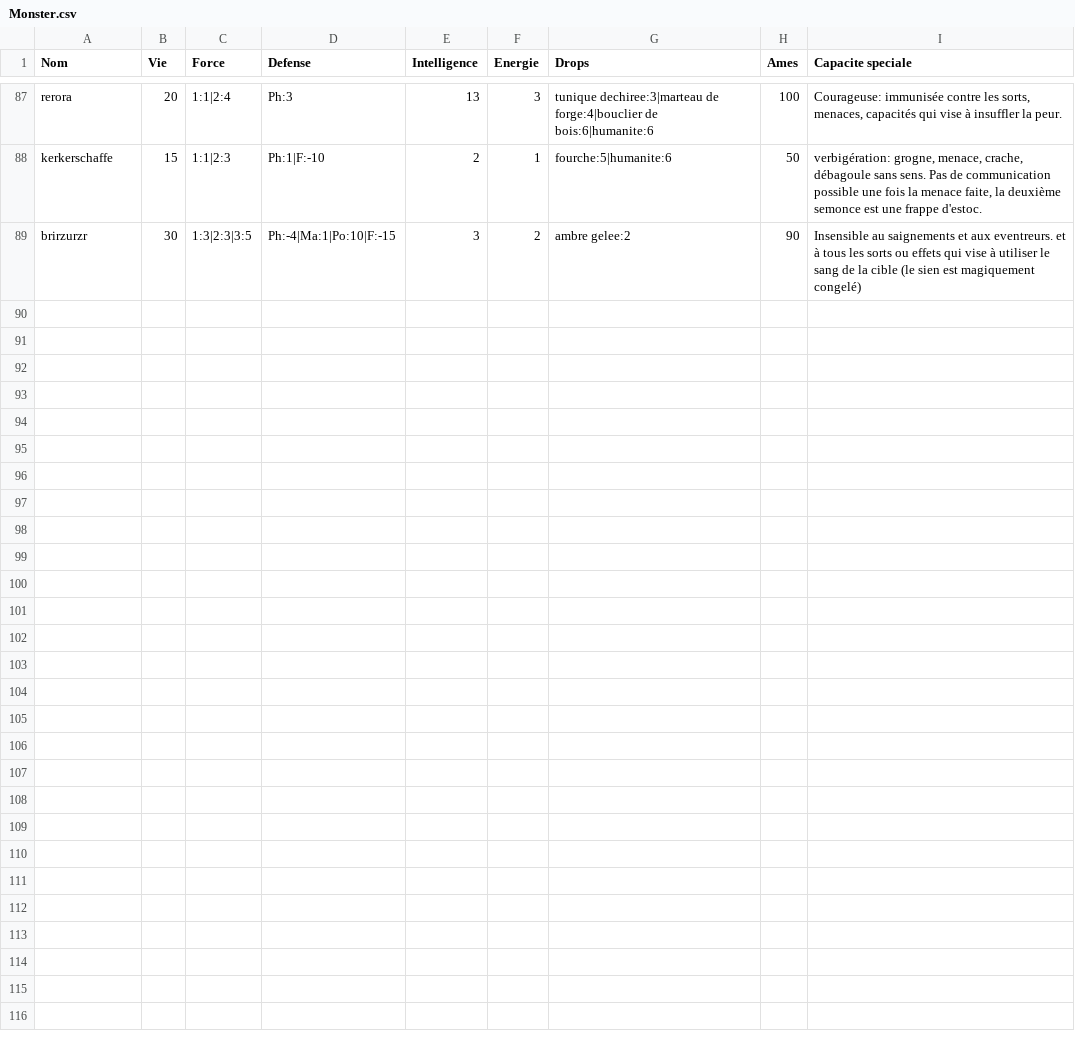
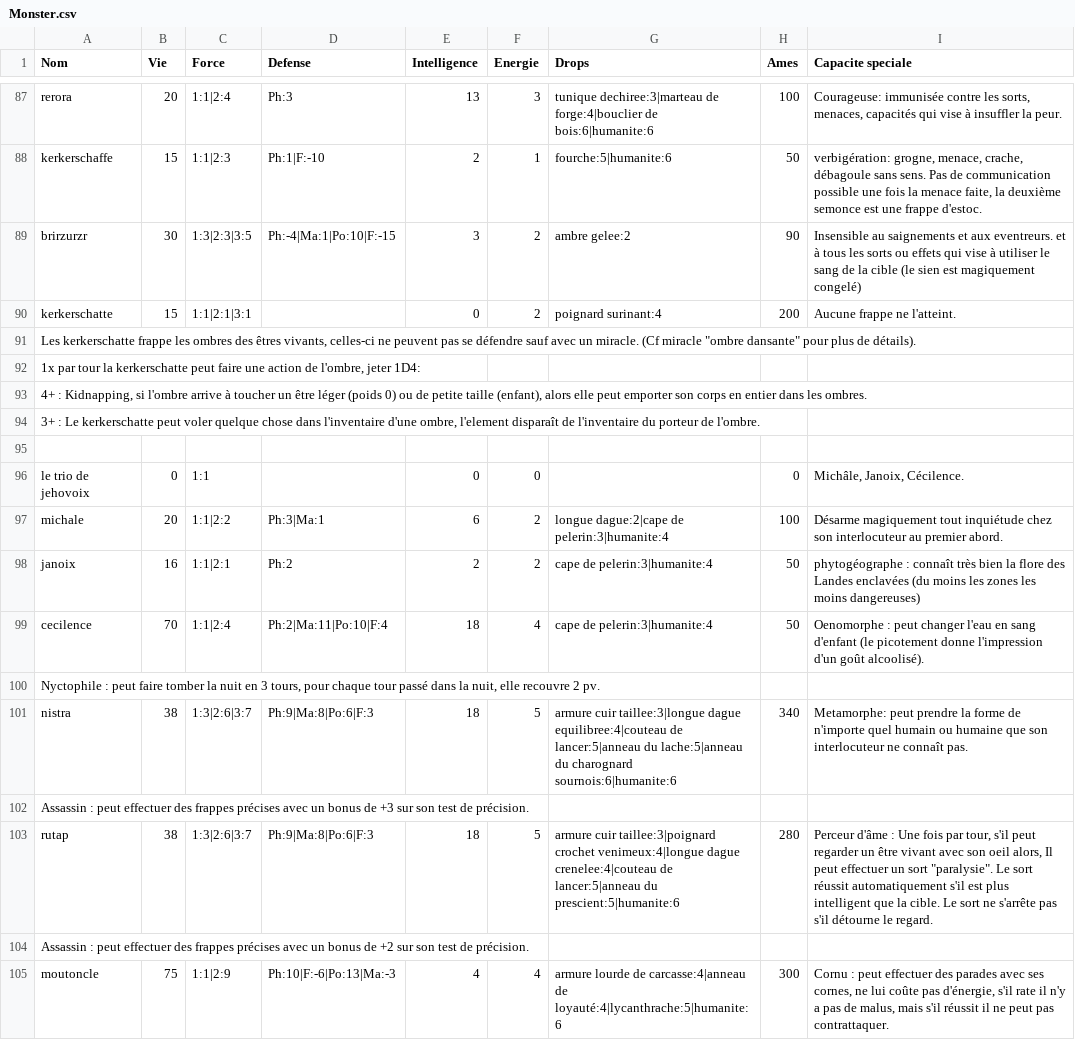
Before and after one commit to EmileLevast/DarkSoulManager, a CSV file: src/jvmMain/resources/Monster.csv, drawn as a sheet; only a part is shown, gaps mark what is left out; the diff names each change by its address in the sheet, - before the commit and + after, or states it on an @@ line.

```diff
--- a/src/jvmMain/resources/Monster.csv
+++ b/src/jvmMain/resources/Monster.csv
+row 90: kerkerschatte | 15 | 1:1|2:1|3:1 |  | 0 | 2 | poignard surinant:4 | 200 | Aucune frappe ne l'atteint.
+row 91: Les kerkerschatte frappe les ombres des êtres vivants, celles-ci ne peuvent pas se défendre sauf avec un miracle. (Cf miracle "ombre dansante" pour plus de détails).
+row 92: 1x par tour la kerkerschatte peut faire une action de l'ombre, jeter 1D4:
+row 93: 4+ : Kidnapping, si l'ombre arrive à toucher un être léger (poids 0) ou de petite taille (enfant), alors elle peut emporter son corps en entier dans les ombres.
+row 94: 3+ : Le kerkerschatte peut voler quelque chose dans l'inventaire d'une ombre, l'element disparaît de l'inventaire du porteur de l'ombre.
+row 95: (empty)
+row 96: le trio de jehovoix | 0 | 1:1 |  | 0 | 0 |  | 0 | Michâle, Janoix, Cécilence.
+row 97: michale | 20 | 1:1|2:2 | Ph:3|Ma:1 | 6 | 2 | longue dague:2|cape de pelerin:3|humanite:4 | 100 | Désarme magiquement tout inquiétude chez son interlocuteur au premier abord.
+row 98: janoix | 16 | 1:1|2:1 | Ph:2 | 2 | 2 | cape de pelerin:3|humanite:4 | 50 | phytogéographe : connaît très bien la flore des Landes enclavées (du moins les zones les moins dangereuses)
+row 99: cecilence | 70 | 1:1|2:4 | Ph:2|Ma:11|Po:10|F:4 | 18 | 4 | cape de pelerin:3|humanite:4 | 50 | Oenomorphe : peut changer l'eau en sang d'enfant (le picotement donne l'impression d'un goût alcoolisé).
+row 100: Nyctophile : peut faire tomber la nuit en 3 tours, pour chaque tour passé dans la nuit, elle recouvre 2 pv.
+row 101: nistra | 38 | 1:3|2:6|3:7 | Ph:9|Ma:8|Po:6|F:3 | 18 | 5 | armure cuir taillee:3|longue dague equilibree:4|couteau de lancer:5|anneau du lache:5|anneau du charognard sournois:6|humanite:6 | 340 | Metamorphe: peut prendre la forme de n'importe quel humain ou humaine que son interlocuteur ne connaît pas.
+row 102: Assassin : peut effectuer des frappes précises avec un bonus de +3 sur son test de précision.
+row 103: rutap | 38 | 1:3|2:6|3:7 | Ph:9|Ma:8|Po:6|F:3 | 18 | 5 | armure cuir taillee:3|poignard crochet venimeux:4|longue dague crenelee:4|couteau de lancer:5|anneau du prescient:5|humanite:6 | 280 | Perceur d'âme : Une fois par tour, s'il peut regarder un être vivant avec son oeil alors, Il peut effectuer un sort "paralysie". Le sort réussit automatiquement s'il est plus intelligent que la cible. Le sort ne s'arrête pas s'il détourne le regard.
+row 104: Assassin : peut effectuer des frappes précises avec un bonus de +2 sur son test de précision.
+row 105: moutoncle | 75 | 1:1|2:9 | Ph:10|F:-6|Po:13|Ma:-3 | 4 | 4 | armure lourde de carcasse:4|anneau de loyauté:4|lycanthrache:5|humanite:6 | 300 | Cornu : peut effectuer des parades avec ses cornes, ne lui coûte pas d'énergie, s'il rate il n'y a pas de malus, mais s'il réussit il ne peut pas contrattaquer.
```
Also changed, not shown: src/jvmMain/resources/Arme.csv, src/jvmMain/resources/Armure.csv, 2 other files.
